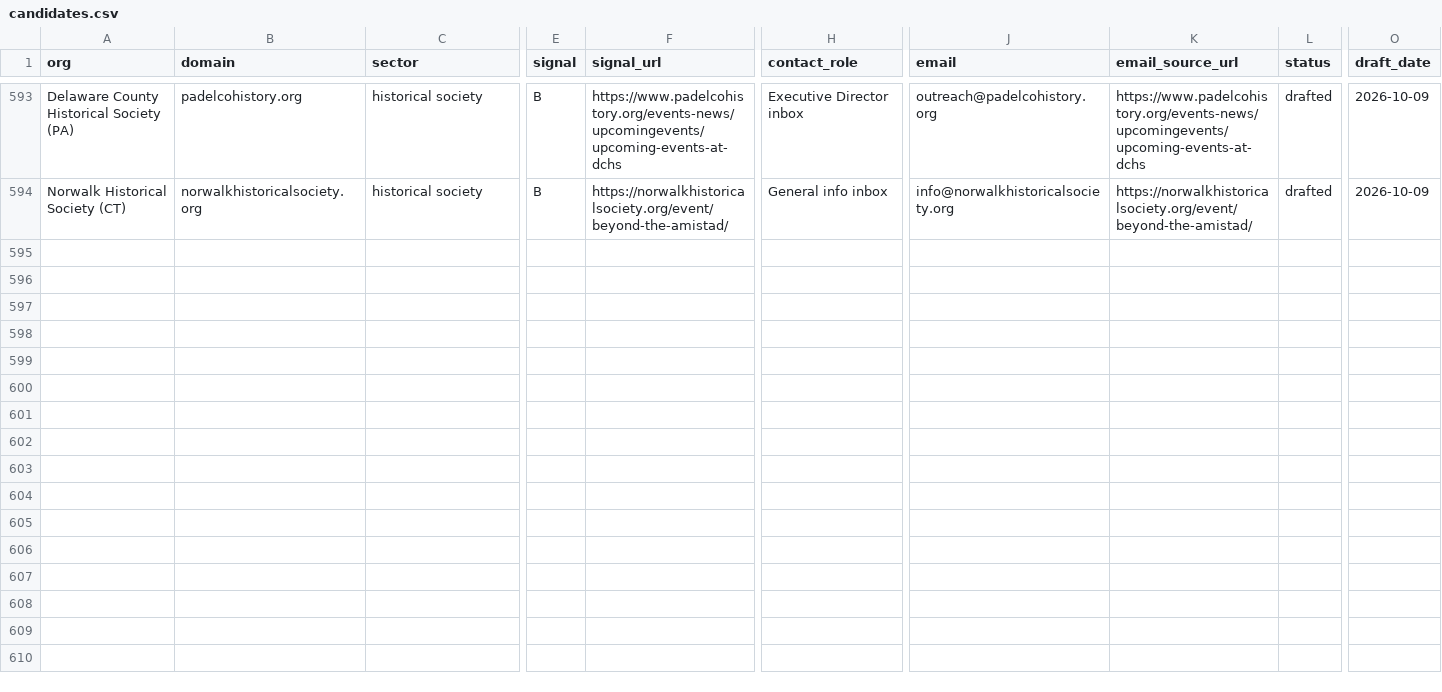
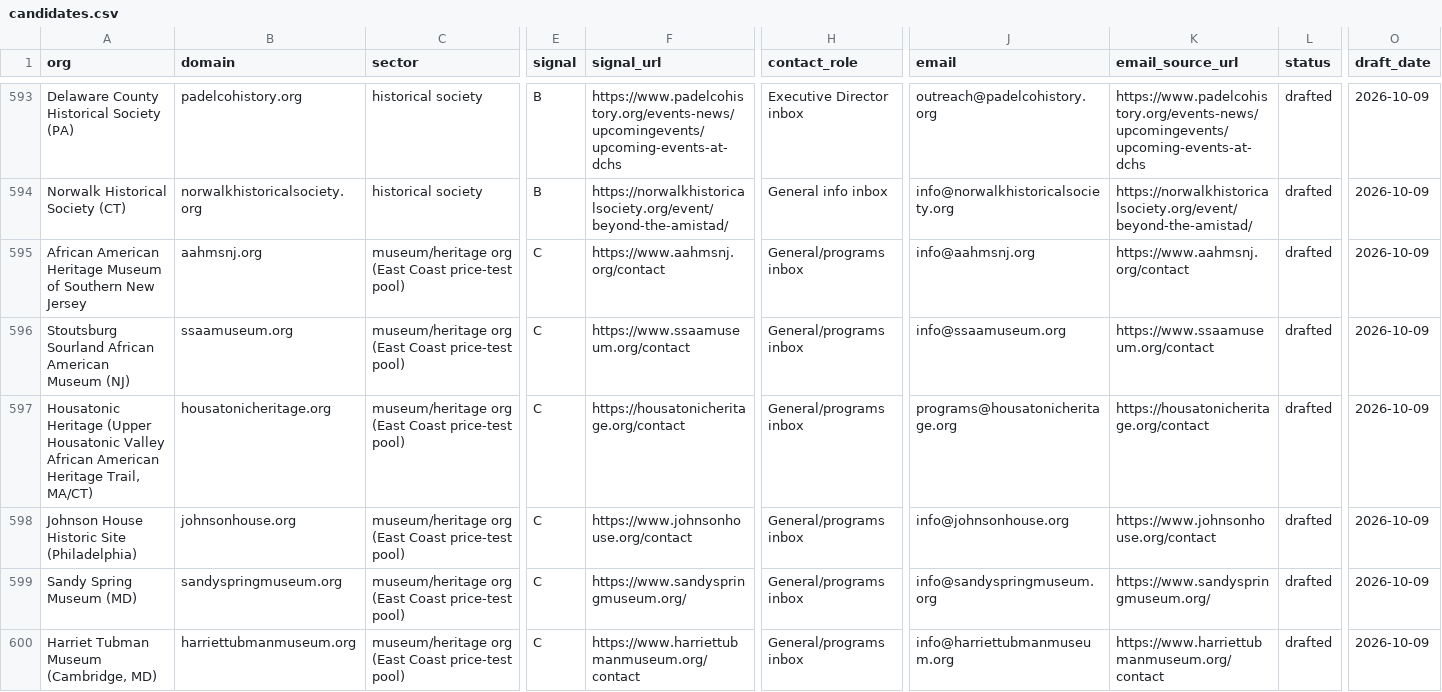
Before and after one commit to philiplightmile/theinventorlightmilemedia, a CSV file: bhm-corp/candidates.csv, drawn as a sheet; only a part is shown, gaps mark what is left out; rows hold the shown columns only; the diff names each change by its address in the sheet, - before the commit and + after, or states it on an @@ line.

```diff
--- a/bhm-corp/candidates.csv
+++ b/bhm-corp/candidates.csv
+row 595: African American Heritage Museum of Southern New Jersey | aahmsnj.org | museum/heritage org (East Coast price-test pool) | C | https://www.aahmsnj.org/contact | General/programs inbox | info@aahmsnj.org | https://www.aahmsnj.org/contact | drafted | 2026-10-09
+row 596: Stoutsburg Sourland African American Museum (NJ) | ssaamuseum.org | museum/heritage org (East Coast price-test pool) | C | https://www.ssaamuseum.org/contact | General/programs inbox | info@ssaamuseum.org | https://www.ssaamuseum.org/contact | drafted | 2026-10-09
+row 597: Housatonic Heritage (Upper Housatonic Valley African American Heritage Trail, MA/CT) | housatonicheritage.org | museum/heritage org (East Coast price-test pool) | C | https://housatonicheritage.org/contact | General/programs inbox | programs@housatonicheritage.org | https://housatonicheritage.org/contact | drafted | 2026-10-09
+row 598: Johnson House Historic Site (Philadelphia) | johnsonhouse.org | museum/heritage org (East Coast price-test pool) | C | https://www.johnsonhouse.org/contact | General/programs inbox | info@johnsonhouse.org | https://www.johnsonhouse.org/contact | drafted | 2026-10-09
+row 599: Sandy Spring Museum (MD) | sandyspringmuseum.org | museum/heritage org (East Coast price-test pool) | C | https://www.sandyspringmuseum.org/ | General/programs inbox | info@sandyspringmuseum.org | https://www.sandyspringmuseum.org/ | drafted | 2026-10-09
+row 600: Harriet Tubman Museum (Cambridge, MD) | harriettubmanmuseum.org | museum/heritage org (East Coast price-test pool) | C | https://www.harriettubmanmuseum.org/contact | General/programs inbox | info@harriettubmanmuseum.org | https://www.harriettubmanmuseum.org/contact | drafted | 2026-10-09
```
Also changed, not shown: 3 other files.
